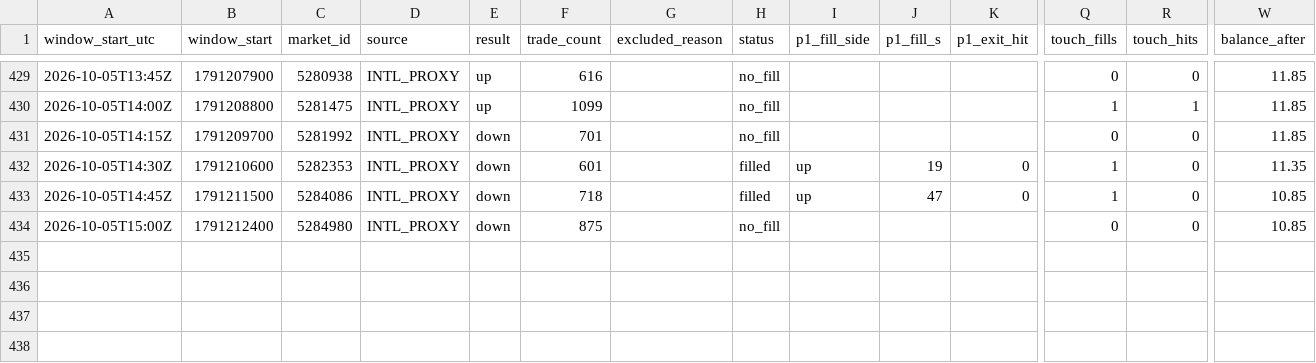
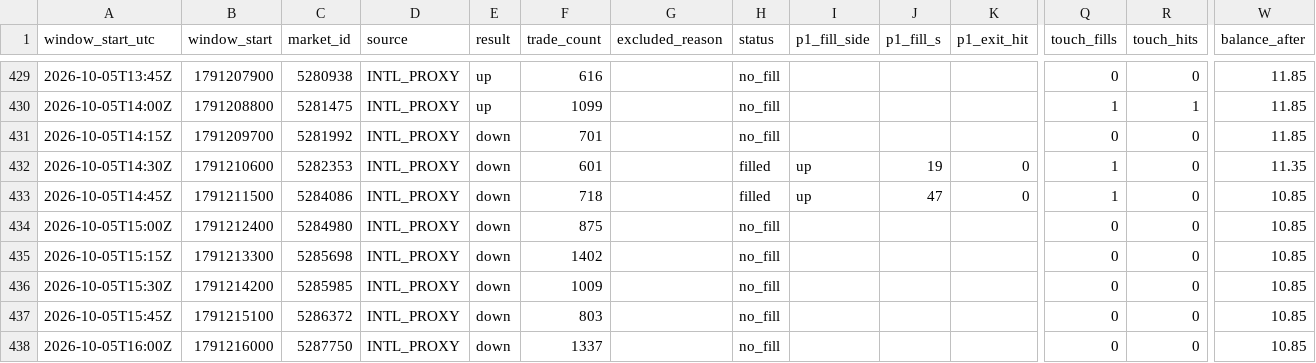
Before and after one commit to rrifler/btc15-tracker, a CSV file: results/windows.csv, drawn as a sheet; only a part is shown, gaps mark what is left out; rows hold the shown columns only; the diff names each change by its address in the sheet, - before the commit and + after, or states it on an @@ line.

```diff
--- a/results/windows.csv
+++ b/results/windows.csv
+row 435: 2026-10-05T15:15Z | 1791213300 | 5285698 | INTL_PROXY | down | 1402 |  | no_fill |  |  |  | 0 | 0 | 10.85
+row 436: 2026-10-05T15:30Z | 1791214200 | 5285985 | INTL_PROXY | down | 1009 |  | no_fill |  |  |  | 0 | 0 | 10.85
+row 437: 2026-10-05T15:45Z | 1791215100 | 5286372 | INTL_PROXY | down | 803 |  | no_fill |  |  |  | 0 | 0 | 10.85
+row 438: 2026-10-05T16:00Z | 1791216000 | 5287750 | INTL_PROXY | down | 1337 |  | no_fill |  |  |  | 0 | 0 | 10.85
```
Also changed, not shown: 1 other file.
